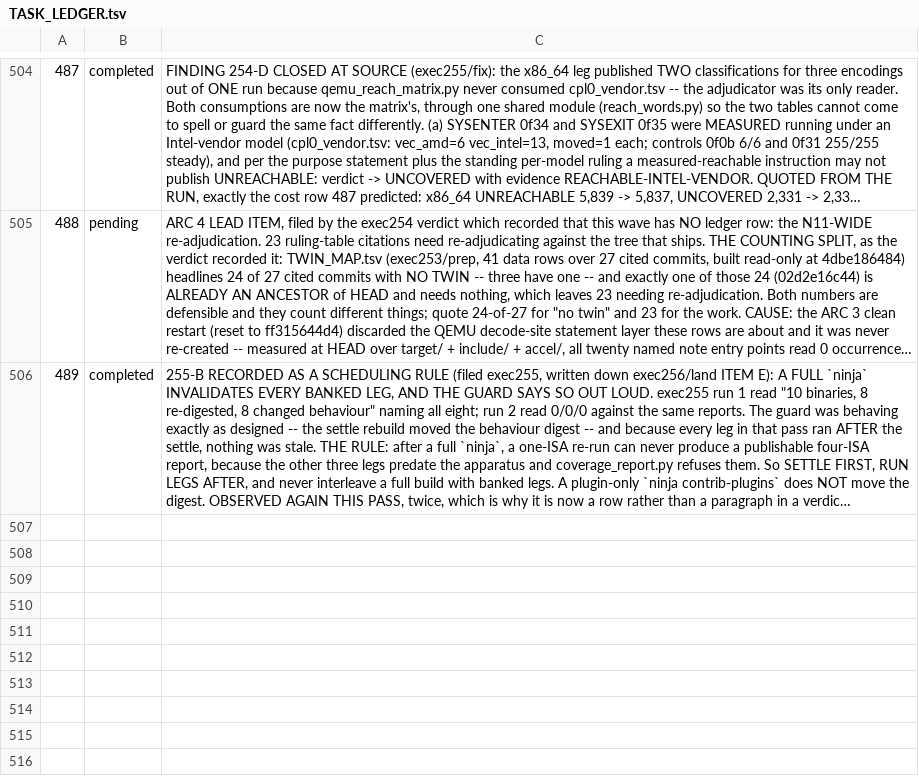
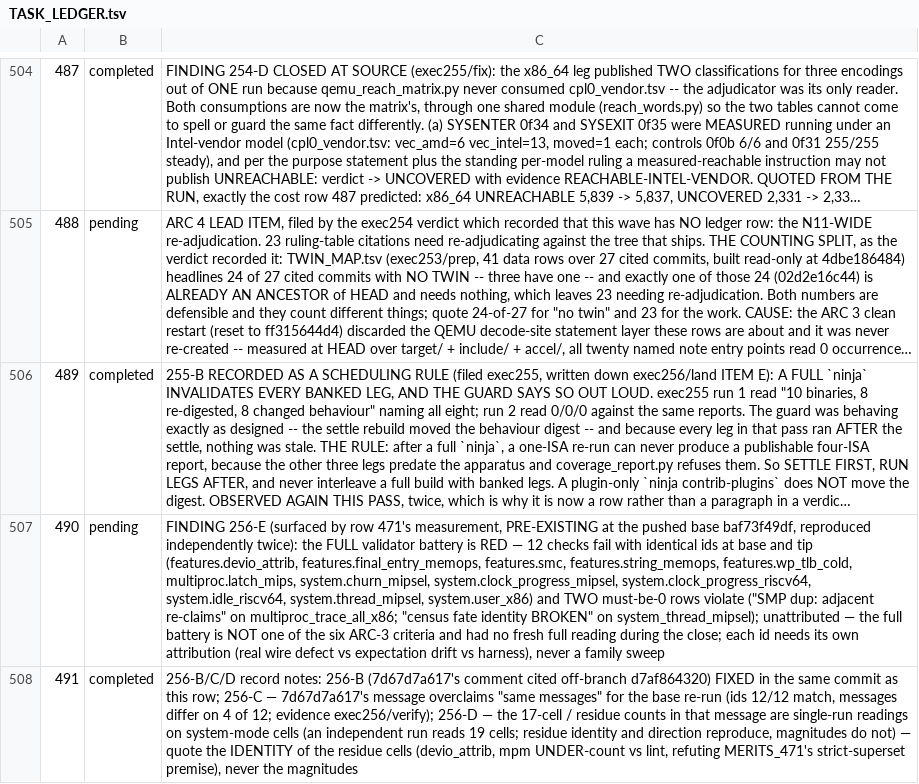
Before and after one commit to maccoymerrell/qemu, a TSV file: contrib/plugins/champsim_tracer/TASK_LEDGER.tsv, drawn as a sheet; only a part is shown, gaps mark what is left out; long unchanged cells end in …; the diff names each change by its address in the sheet, - before the commit and + after, or states it on an @@ line.

Commit message:
champsim_tracer: a shipped comment stops citing a commit this branch cannot show
256-B, the one defect the post-close batch introduced: the un-exemption
commit's source comment sent a reader to d7af864320, which the identity
rewrite left on the demolition-era refs -- the exact unreachable-citation
class ledger row 488 exists to purge, newly minted in shipped code.  The
comment now names the on-branch fix (817d21256f) and says plainly that
the 990-of-2,397 measurement predates the clean restart.

With it, the ledger rows the exec256 verification earned: 490 for the
twelve full-battery failures that are PRE-EXISTING at the pushed base
(reproduced independently twice, two must-be-0 violations among them,
each id owed its own attribution) and 491 for the 256-C/D record notes
-- the base re-run matched on ids, not messages, and the counter's
occupancy figures are single-run readings whose identity, not magnitude,
is the quotable fact.

Signed-off-by: Maccoy Merrell <maccoy.merrell@tamu.edu>

```diff
--- a/contrib/plugins/champsim_tracer/TASK_LEDGER.tsv
+++ b/contrib/plugins/champsim_tracer/TASK_LEDGER.tsv
+row 507: 490 | pending | FINDING 256-E (surfaced by row 471's measurement, PRE-EXISTING at the pushed base baf73f49df, reproduced independently twice): the FULL validator battery is RED — 12 checks fail with identical ids at base and tip (features.devio_attrib, features.final_entry_memops, features.smc, features.string_memops, features.wp_tlb_cold, multiproc.latch_mips, system.churn_mipsel, system.clock_progress_mipsel, system.clock_progress_riscv64, system.idle_riscv64, system.thread_mipsel, system.user_x86) and TWO must-be-0 rows violate ("SMP dup: adjacent re-claims" on multiproc_trace_all_x86; "census fate identity BROKEN" on system_thread_mipsel); unattributed — the full battery is NOT one of the six ARC-3 criteria and had no fresh full reading during the close; each id needs its own attribution (real wire defect vs expectation drift vs harness), never a family sweep
+row 508: 491 | completed | 256-B/C/D record notes: 256-B (7d67d7a617's comment cited off-branch d7af864320) FIXED in the same commit as this row; 256-C — 7d67d7a617's message overclaims "same messages" for the base re-run (ids 12/12 match, messages differ on 4 of 12; evidence exec256/verify); 256-D — the 17-cell / residue counts in that message are single-run readings on system-mode cells (an independent run reads 19 cells; residue identity and direction reproduce, magnitudes do not) — quote the IDENTITY of the residue cells (devio_attrib, mpm UNDER-count vs lint, refuting MERITS_471's strict-superset premise), never the magnitudes
```
Also changed, not shown: 1 other file.
